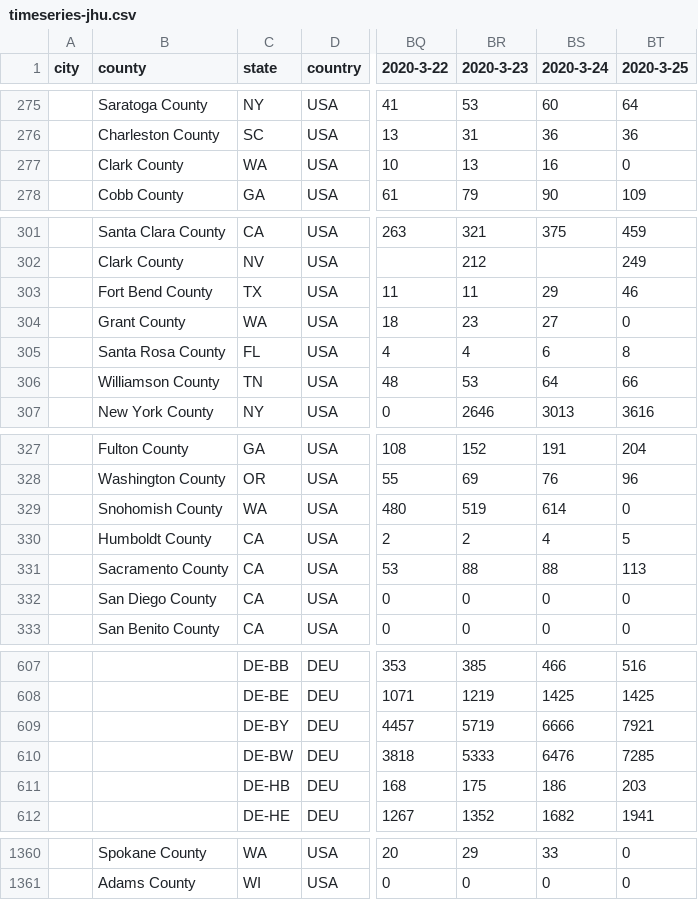
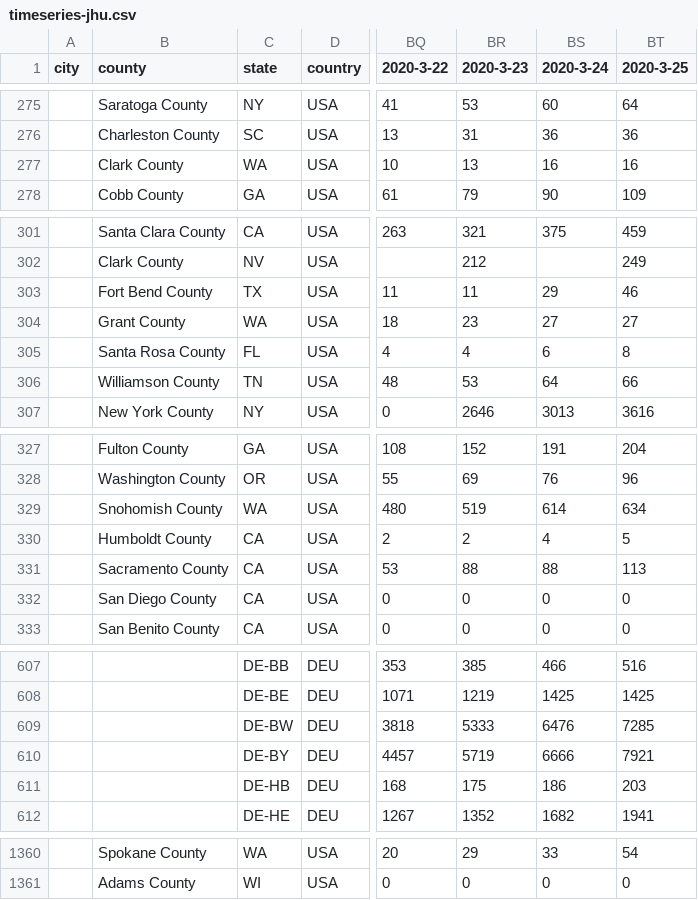
Before and after one commit to webguyty/coronadatascraper, a CSV file: timeseries-jhu.csv, drawn as a sheet; only a part is shown, gaps mark what is left out; the diff covers the shown part only; the diff names each change by its address in the sheet, - before the commit and + after, or states it on an @@ line.

```diff
--- a/timeseries-jhu.csv
+++ b/timeseries-jhu.csv
-BT277 (2020-3-25): 0
+BT277 (2020-3-25): 16
-BT304 (2020-3-25): 0
+BT304 (2020-3-25): 27
-BT329 (2020-3-25): 0
+BT329 (2020-3-25): 634
@@ row 610 moved to row 609: DE-BW @@
-BT1360 (2020-3-25): 0
+BT1360 (2020-3-25): 54
```
Also changed, not shown: 30 edited cells elsewhere in this file, data.csv, 8 other files.
